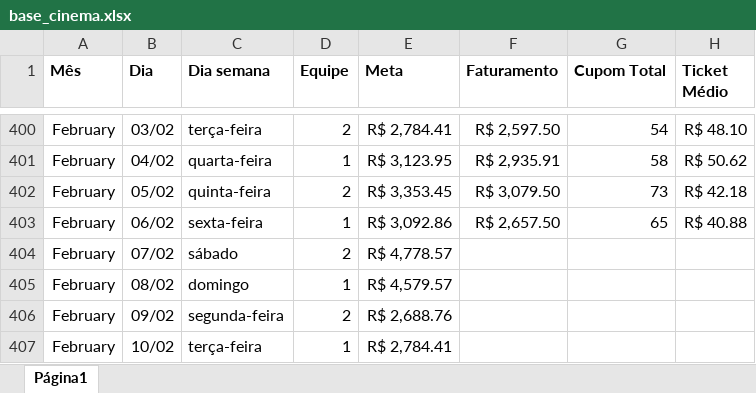
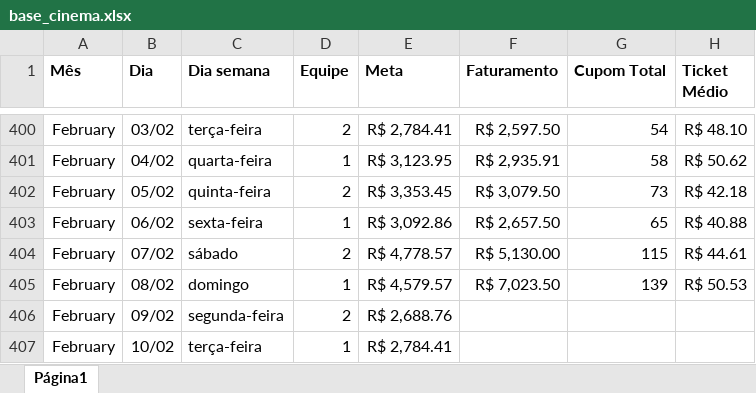
Before and after one commit to alexpereira82log-ui/scada_cafe, an Excel workbook: base_cinema.xlsx, sheet Página1, drawn as a sheet; only a part is shown, gaps mark what is left out; values as stored, in another font and other column widths than the file's, no borders; charts and pictures not drawn; the diff names each change by its address in the sheet, - before the commit and + after, or states it on an @@ line.

```diff
--- a/base_cinema.xlsx (sheet Página1)
+++ b/base_cinema.xlsx (sheet Página1)
-F404 (Faturamento): (empty)
+F404 (Faturamento): R$ 5,130.00
-G404 (Cupom Total): (empty)
+G404 (Cupom Total): 115
-H404 (Ticket Médio): (empty)
+H404 (Ticket Médio): R$ 44.61
-F405 (Faturamento): (empty)
+F405 (Faturamento): R$ 7,023.50
-G405 (Cupom Total): (empty)
+G405 (Cupom Total): 139
-H405 (Ticket Médio): (empty)
+H405 (Ticket Médio): R$ 50.53
```
Also changed, not shown: base_cinema_comissao.xlsx, base_cinema_perdas.xlsx, 1 other file.
